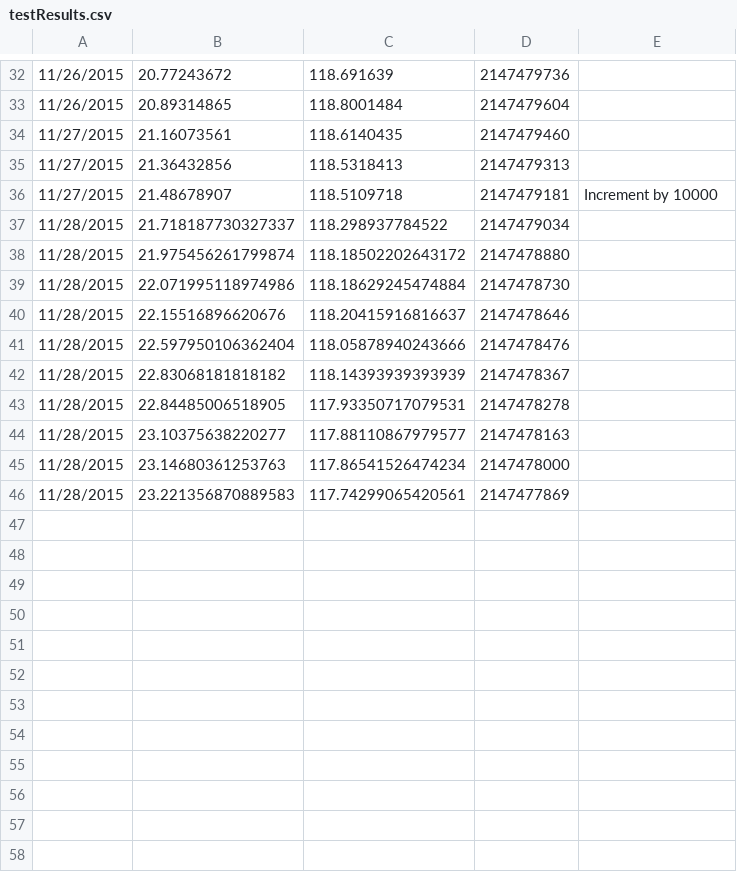
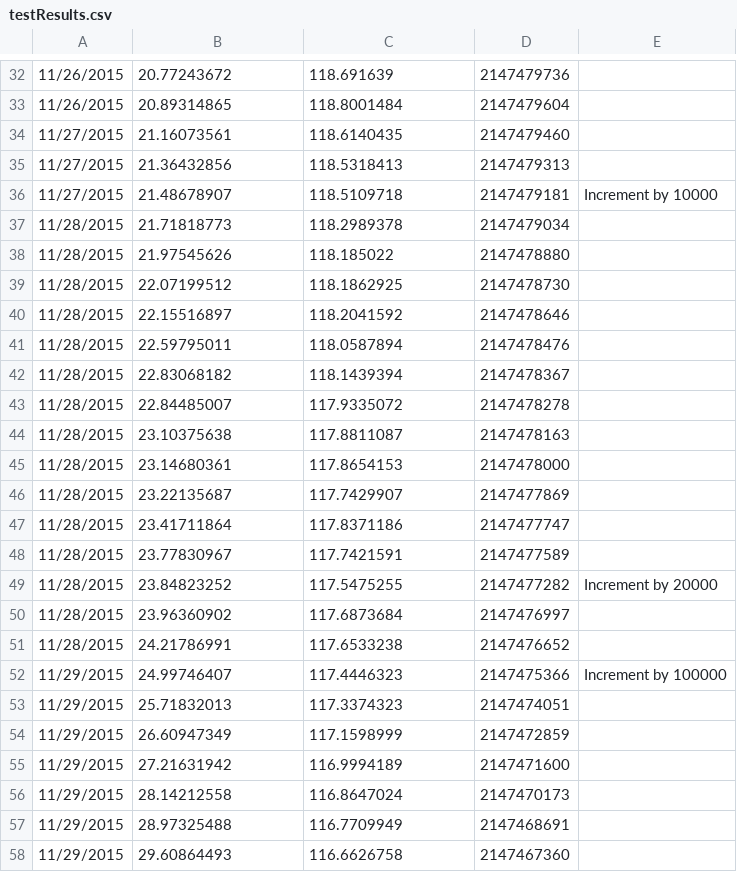
Before and after one commit to ejc44/SeniorDesign, a CSV file: Equal prob testing/5var/testResults.csv, drawn as a sheet; only a part is shown, gaps mark what is left out; the diff covers the shown part only.

```diff
--- a/Equal prob testing/5var/testResults.csv
+++ b/Equal prob testing/5var/testResults.csv
@@ -36,11 +36,23 @@
 11/27/2015,21.48678907,118.5109718,2147479181,Increment by 10000
-11/28/2015,21.718187730327337,118.298937784522,2147479034
-11/28/2015,21.975456261799874,118.18502202643172,2147478880
-11/28/2015,22.071995118974986,118.18629245474884,2147478730
-11/28/2015,22.15516896620676,118.20415916816637,2147478646
-11/28/2015,22.597950106362404,118.05878940243666,2147478476
-11/28/2015,22.83068181818182,118.14393939393939,2147478367
-11/28/2015,22.84485006518905,117.93350717079531,2147478278
-11/28/2015,23.10375638220277,117.88110867979577,2147478163
-11/28/2015,23.14680361253763,117.86541526474234,2147478000
-11/28/2015,23.221356870889583,117.74299065420561,2147477869
+11/28/2015,21.71818773,118.2989378,2147479034,
+11/28/2015,21.97545626,118.185022,2147478880,
+11/28/2015,22.07199512,118.1862925,2147478730,
+11/28/2015,22.15516897,118.2041592,2147478646,
+11/28/2015,22.59795011,118.0587894,2147478476,
+11/28/2015,22.83068182,118.1439394,2147478367,
+11/28/2015,22.84485007,117.9335072,2147478278,
+11/28/2015,23.10375638,117.8811087,2147478163,
+11/28/2015,23.14680361,117.8654153,2147478000,
+11/28/2015,23.22135687,117.7429907,2147477869,
+11/28/2015,23.41711864,117.8371186,2147477747,
+11/28/2015,23.77830967,117.7421591,2147477589,
+11/28/2015,23.84823252,117.5475255,2147477282,Increment by 20000
+11/28/2015,23.96360902,117.6873684,2147476997,
+11/28/2015,24.21786991,117.6533238,2147476652,
+11/29/2015,24.99746407,117.4446323,2147475366, Increment by 100000
+11/29/2015,25.71832013,117.3374323,2147474051,
+11/29/2015,26.60947349,117.1598999,2147472859,
+11/29/2015,27.21631942,116.9994189,2147471600,
+11/29/2015,28.14212558,116.8647024,2147470173,
+11/29/2015,28.97325488,116.7709949,2147468691,
+11/29/2015,29.60864493,116.6626758,2147467360,
```
Also changed, not shown: 19 added rows elsewhere in this file, Equal prob testing/3var/testResults.csv, Equal prob testing/4var/testResults.csv.
